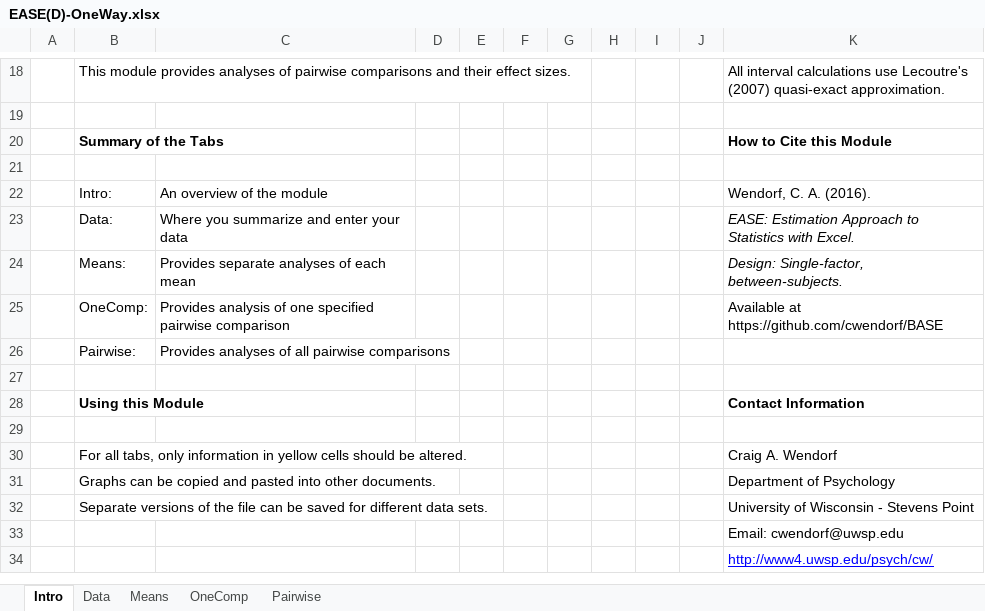
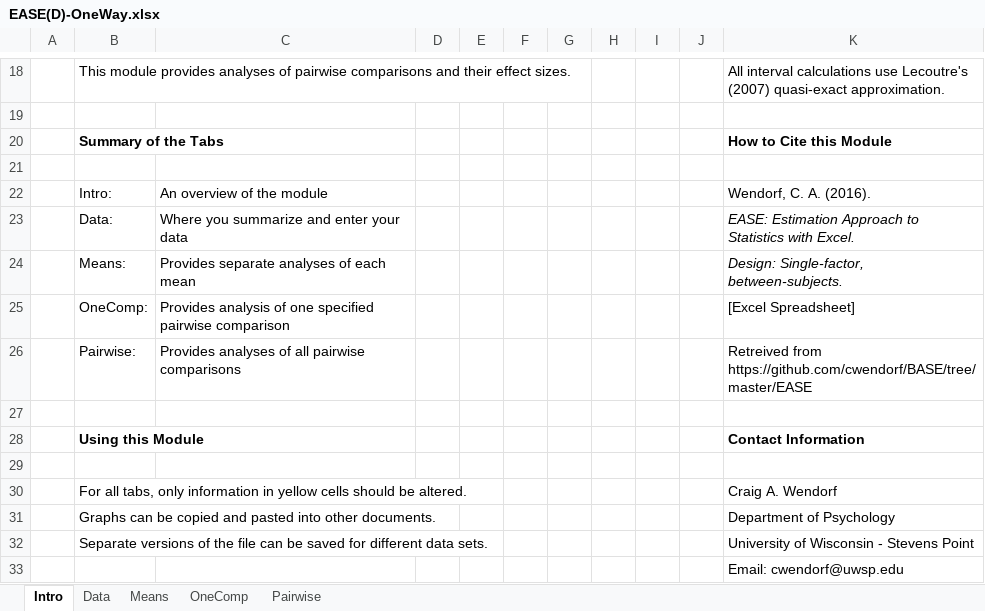
Before and after one commit to cwendorf/BASE, an Excel workbook: EASE/EASE(D)-OneWay.xlsx, sheet Intro, drawn as a sheet; only a part is shown, gaps mark what is left out; the shorter side is filled out with more unchanged rows; values as stored, in another font and other column widths than the file's, no borders; the diff names each change by its address in the sheet, - before the commit and + after, or states it on an @@ line.

```diff
--- a/EASE/EASE(D)-OneWay.xlsx (sheet Intro)
+++ b/EASE/EASE(D)-OneWay.xlsx (sheet Intro)
-K25: Available at https://github.com/cwendorf/BASE
+K25: [Excel Spreadsheet]
-K26: (empty)
+K26: Retreived from https://github.com/cwendorf/BASE/tree/master/EASE
```
Also changed, not shown: 4 other files.
